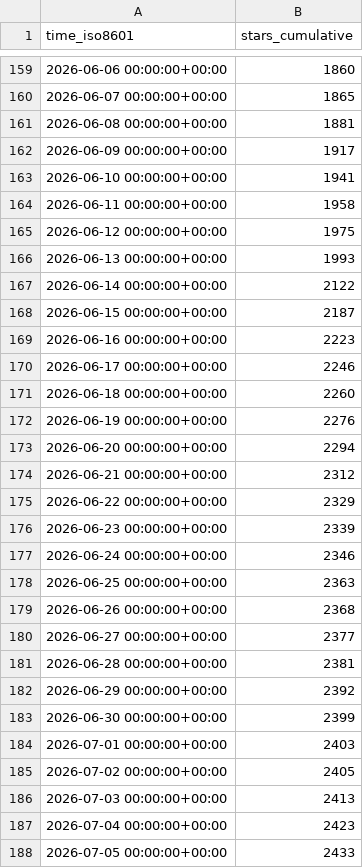
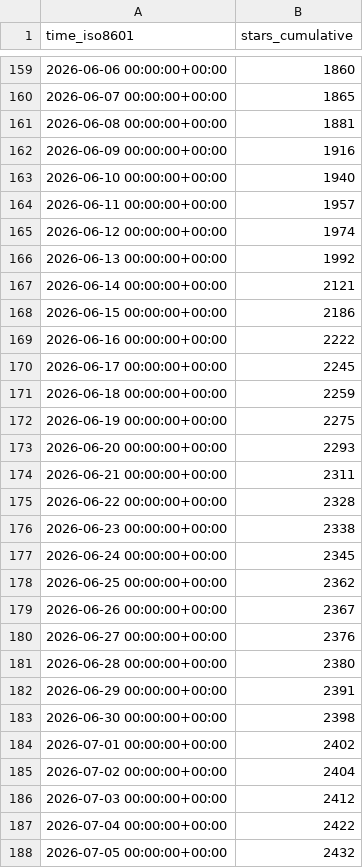
Before and after one commit to abwagner/bambuddy, a CSV file: maziggy/bambuddy/ghrs-data/stargazers.csv, drawn as a sheet; only a part is shown, gaps mark what is left out; the diff covers the shown part only.

```diff
--- a/maziggy/bambuddy/ghrs-data/stargazers.csv
+++ b/maziggy/bambuddy/ghrs-data/stargazers.csv
@@ -161,28 +161,28 @@ time_iso8601,stars_cumulative
 2026-06-08 00:00:00+00:00,1881
-2026-06-09 00:00:00+00:00,1917
-2026-06-10 00:00:00+00:00,1941
-2026-06-11 00:00:00+00:00,1958
-2026-06-12 00:00:00+00:00,1975
-2026-06-13 00:00:00+00:00,1993
-2026-06-14 00:00:00+00:00,2122
-2026-06-15 00:00:00+00:00,2187
-2026-06-16 00:00:00+00:00,2223
-2026-06-17 00:00:00+00:00,2246
-2026-06-18 00:00:00+00:00,2260
-2026-06-19 00:00:00+00:00,2276
-2026-06-20 00:00:00+00:00,2294
-2026-06-21 00:00:00+00:00,2312
-2026-06-22 00:00:00+00:00,2329
-2026-06-23 00:00:00+00:00,2339
-2026-06-24 00:00:00+00:00,2346
-2026-06-25 00:00:00+00:00,2363
-2026-06-26 00:00:00+00:00,2368
-2026-06-27 00:00:00+00:00,2377
-2026-06-28 00:00:00+00:00,2381
-2026-06-29 00:00:00+00:00,2392
-2026-06-30 00:00:00+00:00,2399
-2026-07-01 00:00:00+00:00,2403
-2026-07-02 00:00:00+00:00,2405
-2026-07-03 00:00:00+00:00,2413
-2026-07-04 00:00:00+00:00,2423
-2026-07-05 00:00:00+00:00,2433
+2026-06-09 00:00:00+00:00,1916
+2026-06-10 00:00:00+00:00,1940
+2026-06-11 00:00:00+00:00,1957
+2026-06-12 00:00:00+00:00,1974
+2026-06-13 00:00:00+00:00,1992
+2026-06-14 00:00:00+00:00,2121
+2026-06-15 00:00:00+00:00,2186
+2026-06-16 00:00:00+00:00,2222
+2026-06-17 00:00:00+00:00,2245
+2026-06-18 00:00:00+00:00,2259
+2026-06-19 00:00:00+00:00,2275
+2026-06-20 00:00:00+00:00,2293
+2026-06-21 00:00:00+00:00,2311
+2026-06-22 00:00:00+00:00,2328
+2026-06-23 00:00:00+00:00,2338
+2026-06-24 00:00:00+00:00,2345
+2026-06-25 00:00:00+00:00,2362
+2026-06-26 00:00:00+00:00,2367
+2026-06-27 00:00:00+00:00,2376
+2026-06-28 00:00:00+00:00,2380
+2026-06-29 00:00:00+00:00,2391
+2026-06-30 00:00:00+00:00,2398
+2026-07-01 00:00:00+00:00,2402
+2026-07-02 00:00:00+00:00,2404
+2026-07-03 00:00:00+00:00,2412
+2026-07-04 00:00:00+00:00,2422
+2026-07-05 00:00:00+00:00,2432
```
Also changed, not shown: 1 added row and 70 edited cells elsewhere in this file, maziggy/bambuddy/ghrs-data/forks.csv.
